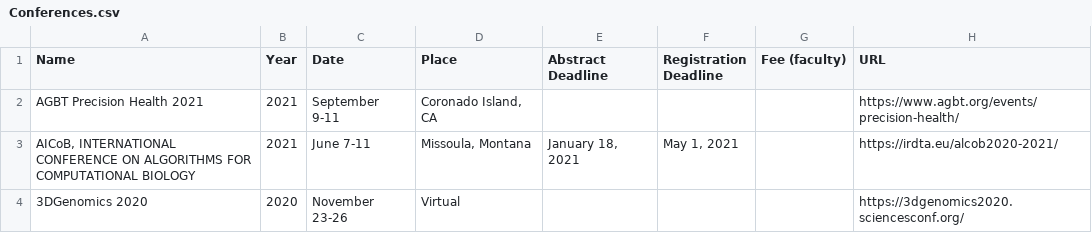
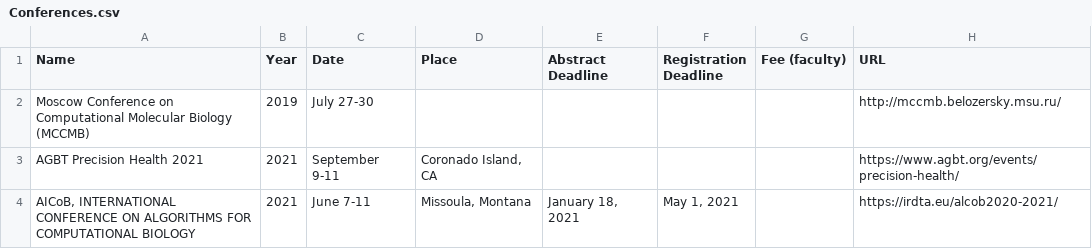
Before and after one commit to mdozmorov/Conference_notes, a CSV file: Conferences.csv, drawn as a sheet; only a part is shown; the shorter side is filled out with more unchanged rows; the diff names each change by its address in the sheet, - before the commit and + after, or states it on an @@ line.

Commit message:
Add MCCMB

```diff
--- a/Conferences.csv
+++ b/Conferences.csv
+row 2: Moscow Conference on Computational Molecular Biology (MCCMB) | 2019 | July 27-30 |  |  |  |  | http://mccmb.belozersky.msu.ru/
```
